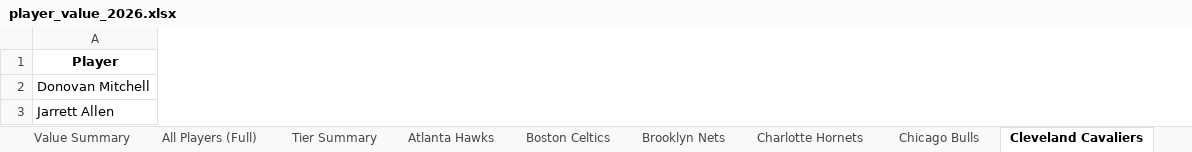
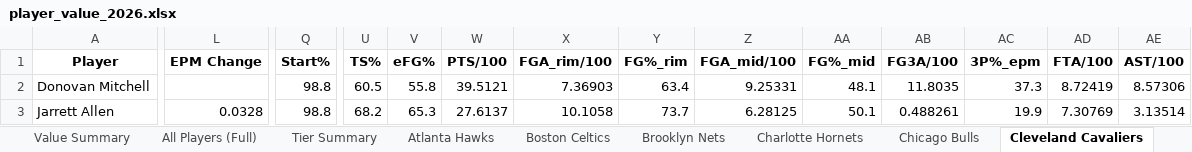
Before and after one commit to JadenDabreo/PlayerValue, an Excel workbook: PlayerValue/player_value_2026.xlsx, sheet Cleveland Cavaliers, drawn as a sheet; only a part is shown, gaps mark what is left out; values as stored, in another font and other column widths than the file's, no borders; the diff covers the shown part only; the diff names each change by its address in the sheet, - before the commit and + after, or states it on an @@ line.

```diff
--- a/PlayerValue/player_value_2026.xlsx (sheet Cleveland Cavaliers)
+++ b/PlayerValue/player_value_2026.xlsx (sheet Cleveland Cavaliers)
+column L (EPM Change), row 3: 0.0328
+column Q (Start%), rows 2-3: 98.8 | 98.8
+column U (TS%), rows 2-3: 60.5 | 68.2
+column V (eFG%), rows 2-3: 55.8 | 65.3
+column W (PTS/100), rows 2-3: 39.5121 | 27.6137
+column X (FGA_rim/100), rows 2-3: 7.36903 | 10.1058
+column Y (FG%_rim), rows 2-3: 63.4 | 73.7
+column Z (FGA_mid/100), rows 2-3: 9.25331 | 6.28125
+column AA (FG%_mid), rows 2-3: 48.1 | 50.1
+column AB (FG3A/100), rows 2-3: 11.8035 | 0.488261
+column AC (3P%_epm), rows 2-3: 37.3 | 19.9
+column AD (FTA/100), rows 2-3: 8.72419 | 7.30769
+column AE (AST/100), rows 2-3: 8.57306 | 3.13514
```
Also changed, not shown: 5 added columns and 198 edited cells elsewhere in this sheet, sheet All Players (Full), sheet Value Summary, sheet Memphis Grizzlies, sheet Denver Nuggets, sheet Boston Celtics, sheet Detroit Pistons, 26 more sheets, Contracts/basketball_reference_contracts_with_teams.xlsx, EPM_stats/epm_players_by_team_[2026].xlsx, 6 other files.
